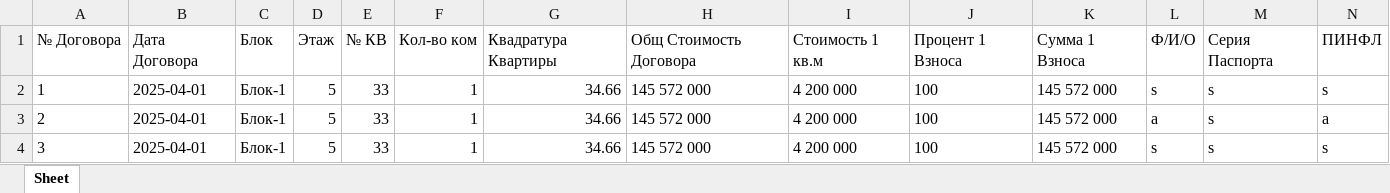
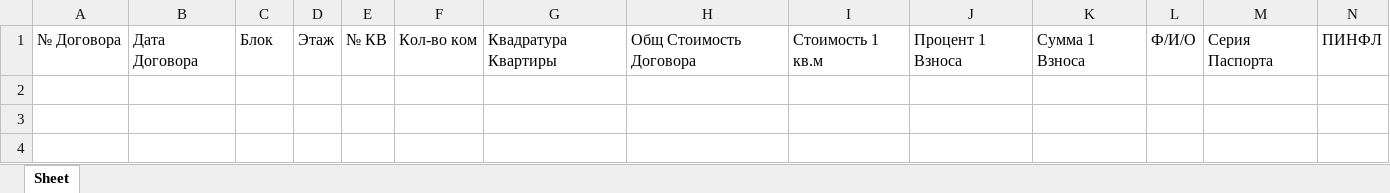
Before and after one commit to RealEstateDevw/RealEstate, an Excel workbook: static/Жилые_Комплексы/ЖК_Бахор/contract_registry.xlsx, sheet Sheet, drawn as a sheet; only a part is shown; values as stored, in another font and other column widths than the file's, no borders; rows hold the shown columns only; the diff names each change by its address in the sheet, - before the commit and + after, or states it on an @@ line.

```diff
--- a/static/Жилые_Комплексы/ЖК_Бахор/contract_registry.xlsx (sheet Sheet)
+++ b/static/Жилые_Комплексы/ЖК_Бахор/contract_registry.xlsx (sheet Sheet)
-row 2: 1 | 2025-04-01 | Блок-1 | 5 | 33 | 1 | 34.66 | 145 572 000 | 4 200 000 | 100 | 145 572 000 | s | s | s
-row 3: 2 | 2025-04-01 | Блок-1 | 5 | 33 | 1 | 34.66 | 145 572 000 | 4 200 000 | 100 | 145 572 000 | a | s | a
-row 4: 3 | 2025-04-01 | Блок-1 | 5 | 33 | 1 | 34.66 | 145 572 000 | 4 200 000 | 100 | 145 572 000 | s | s | s
```
Also changed, not shown: static/Жилые_Комплексы/ЖК_Бахор/jk_data.xlsx, 1 other file.
